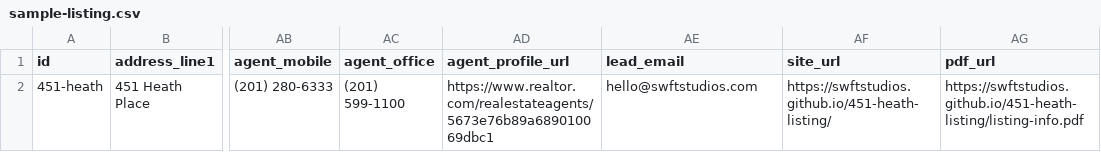
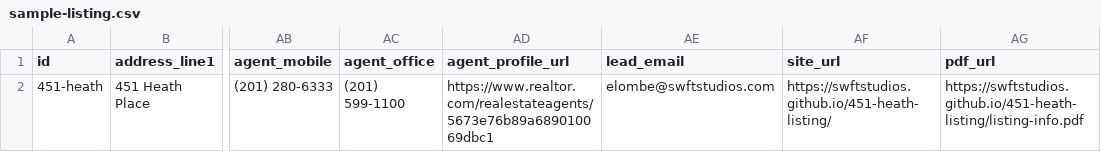
Before and after one commit to SWFTstudios/451-heath-listing, a CSV file: listings/sample-listing.csv, drawn as a sheet; only a part is shown, gaps mark what is left out; the diff names each change by its address in the sheet, - before the commit and + after, or states it on an @@ line.

```diff
--- a/listings/sample-listing.csv
+++ b/listings/sample-listing.csv
-AE2 (lead_email): hello@swftstudios.com
+AE2 (lead_email): elombe@swftstudios.com
```
Also changed, not shown: 2 other files.
